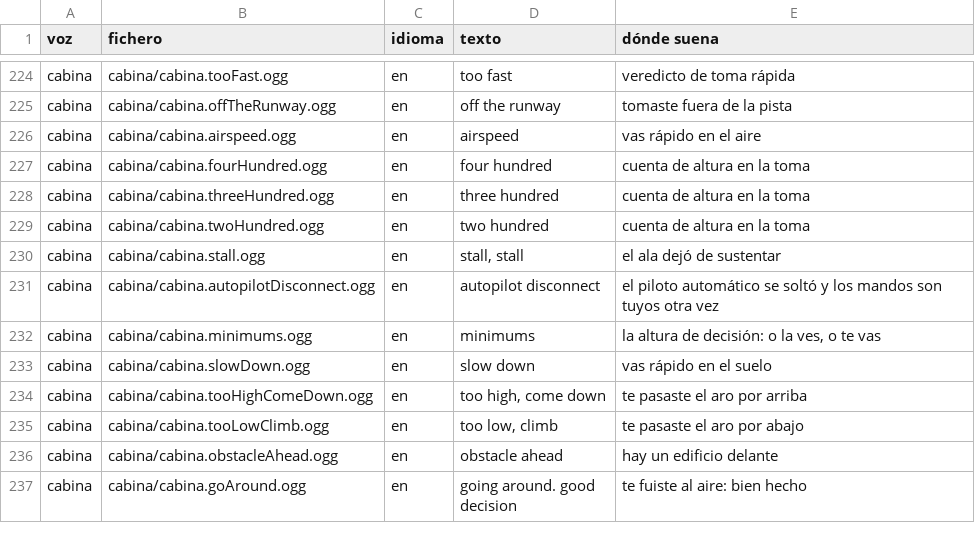
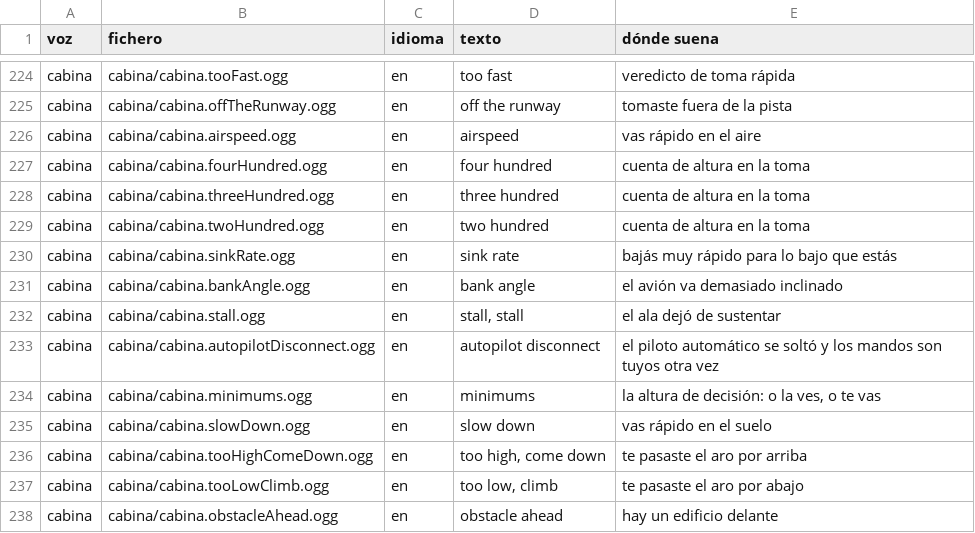
Before and after one commit to OksigeniaSL/oga-veve, a TSV file: docs/voces/frases.tsv, drawn as a sheet; only a part is shown, gaps mark what is left out; the shorter side is filled out with more unchanged rows.

Commit message:
feat(cabina): «sink rate» y «bank angle», los dos avisos de cómo se vuela
La cuenta de altura dice **dónde** estás y el aviso de terreno dice qué tienes
debajo. Faltaban los dos que dicen otra cosa: que lo que estás haciendo con el
avión no da para lo que queda.

Los dos salían de números que el juego calcula desde siempre —velocidad
vertical, altura sobre el terreno, ángulo de alabeo— y ninguno se decía.

**Y los umbrales son los de verdad, no los cómodos.**

El ritmo de bajada que sobra no es un número fijo, y ahí está la lección:
cuanto más bajo, menos se puede bajar. La recta sale de los tres puntos que
dispara un GPWS en su modo 1:

    a  200 ft (61 m)    1000 ft/min  →   5,0 m/s
    a  500 ft (152 m)   1500 ft/min  →   7,6 m/s
    a 1000 ft (305 m)   2500 ft/min  →  12,7 m/s

El alabeo, a cuarenta y cinco grados y no a treinta y cinco como pone alguna
cabina: un viraje normal va a treinta y el automático de este juego se para en
veinticinco. A cuarenta y cinco el ala tiene que dar **vez y media** el peso
del avión, que es de donde sale la pérdida en viraje. Un aviso que saltara en
un viraje bien hecho enseñaría a no hacer caso de los avisos.

Y se callan donde tienen que callarse: por debajo de quince metros, que es la
recogida —un aterrizaje se hace bajando a propósito—, por encima de mil pies,
subiendo, y en el suelo. Uno solo a la vez, y manda el de bajar: quien va de
lado bajando deprisa tiene un problema, no dos.

El rearme va en la condición y no en un reloj, como todo aviso de esta casa.
Y en `normal`: son avisos, no interrumpen — lo que interrumpe son el terreno,
la pista ocupada y la orden de irse al aire.

Medido, las dos caras:

- **Que suenan**: «sink rate» bajando a 9 m/s desde 120 m; «bank angle» con el
  alerón a fondo.
- **Que no molestan**, que es lo que de verdad decide: un vuelo entero en Los
  Rodeos da 24 de 24 con 24 frases distintas y ninguna más de cuatro veces —
  ninguno de los dos salta en una aproximación bien hecha. Hay prueba unitaria
  para la senda de tres grados a 150, 60 y 30 metros.

Y otra vez falló la prueba del ejemplo caducado: «sink rate» era uno de los
dos que puse ayer como «todavía sin grabar», y acaba de dejar de serlo. Van
tres. El ejemplo caduca cada vez que alguien hace su trabajo, y esa prueba
está justo para contarlo. Ahora quedan «positive rate» y «retard».

```diff
--- a/docs/voces/frases.tsv
+++ b/docs/voces/frases.tsv
@@ -229,2 +229,4 @@ cabina	cabina/cabina.threeHundred.ogg	en	three hundred	cuenta de altura en la to
 cabina	cabina/cabina.twoHundred.ogg	en	two hundred	cuenta de altura en la toma
+cabina	cabina/cabina.sinkRate.ogg	en	sink rate	bajás muy rápido para lo bajo que estás
+cabina	cabina/cabina.bankAngle.ogg	en	bank angle	el avión va demasiado inclinado
 cabina	cabina/cabina.stall.ogg	en	stall, stall	el ala dejó de sustentar
```
Also changed, not shown: docs/voces/guion-cabina.tsv, 44 other files.
